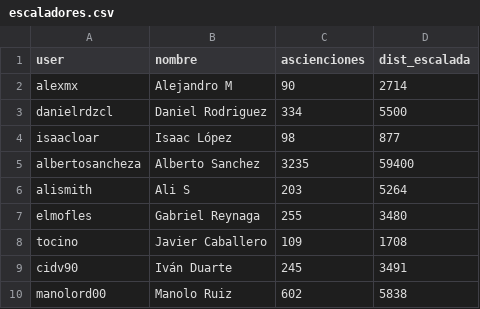
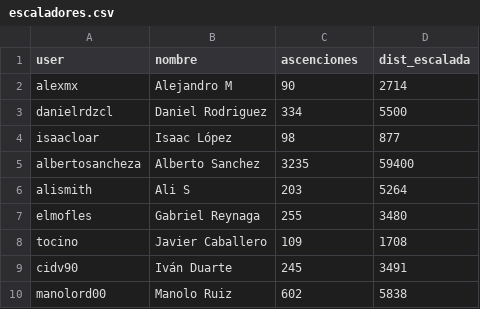
Before and after one commit to neto-riga/tareas_sexto, a CSV file: datasets/escaladores.csv, drawn as a sheet.

Commit message:
Update escaladores.csv

```diff
--- a/datasets/escaladores.csv
+++ b/datasets/escaladores.csv
@@ -1,2 +1,2 @@
-user, nombre, ascienciones, dist_escalada
+user, nombre, ascenciones, dist_escalada
 alexmx, Alejandro M, 90, 2714
```
